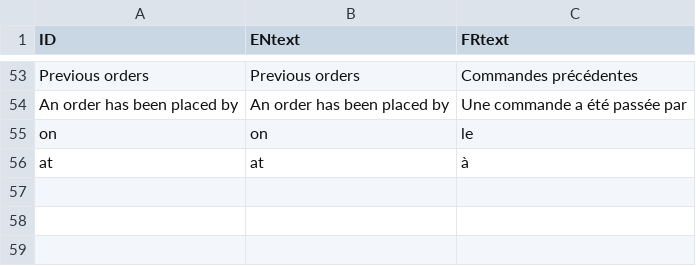
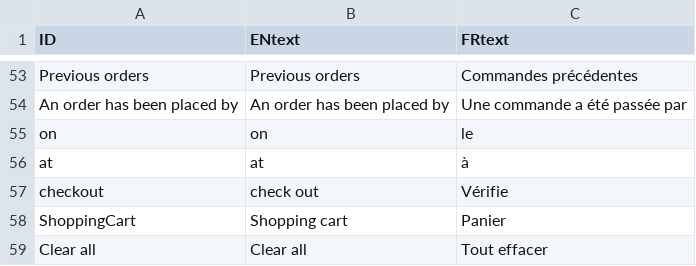
Before and after one commit to Aboloooo/09.10.24, a CSV file: DataBases/translation.csv, drawn as a sheet; only a part is shown, gaps mark what is left out.

```diff
--- a/DataBases/translation.csv
+++ b/DataBases/translation.csv
@@ -56 +56,4 @@ on,on,le
 at,at,à
+checkout, check out,Vérifie
+ShoppingCart, Shopping cart,Panier
+Clear all,Clear all,Tout effacer
```
Also changed, not shown: 2 other files.
